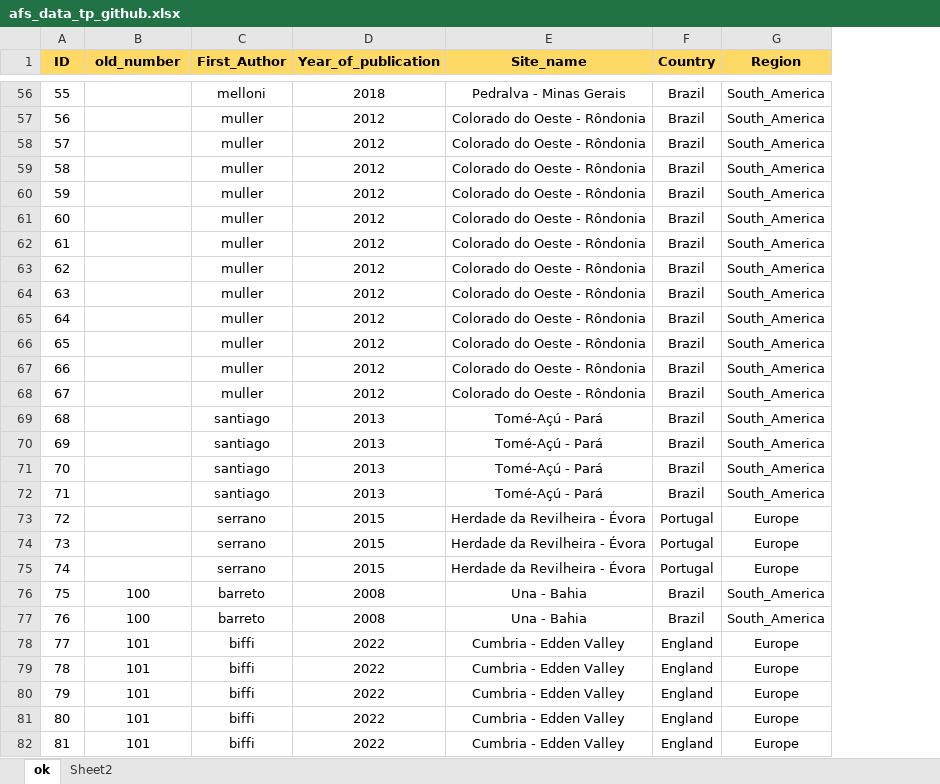
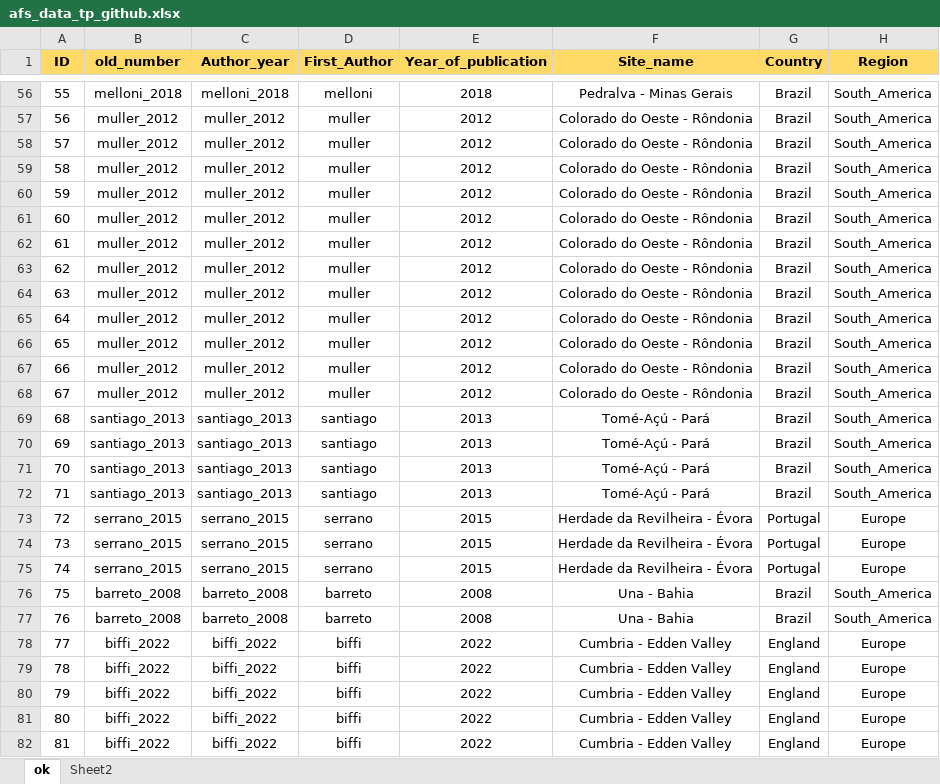
Before and after one commit to ilmenichetti/afs_tp, an Excel workbook: afs_data_tp_github.xlsx, sheet ok, drawn as a sheet; only a part is shown, gaps mark what is left out; values as stored, in another font and other column widths than the file's, no borders; the diff covers the shown part only; the diff names each change by its address in the sheet, - before the commit and + after, or states it on an @@ line.

Commit message:
tp_20220622: new collumn on dataset: "Author_year"

```diff
--- a/afs_data_tp_github.xlsx (sheet ok)
+++ b/afs_data_tp_github.xlsx (sheet ok)
+column C (Author_year), rows 56-82: melloni_2018 | muller_2012 | muller_2012 | muller_2012 | muller_2012 | muller_2012 | muller_2012 | muller_2012 | muller_2012 | muller_2012 | muller_2012 | muller_2012 | muller_2012 | santiago_2013 | santiago_2013 | santiago_2013 | santiago_2013 | serrano_2015 | serrano_2015 | serrano_2015 | barreto_2008 | barreto_2008 | biffi_2022 | biffi_2022 | biffi_2022 | biffi_2022 | biffi_2022
-B56 (old_number): (empty)
+B56 (old_number): melloni_2018
-B57:B68 (old_number): (empty)
+B57:B68 (old_number): muller_2012
-B69:B72 (old_number): (empty)
+B69:B72 (old_number): santiago_2013
-B73:B75 (old_number): (empty)
+B73:B75 (old_number): serrano_2015
-B76:B77 (old_number): 100
+B76:B77 (old_number): barreto_2008
-B78:B82 (old_number): 101
+B78:B82 (old_number): biffi_2022
```
Also changed, not shown: 1234 edited cells elsewhere in this sheet, formulas that keep their value, 2 other files.
